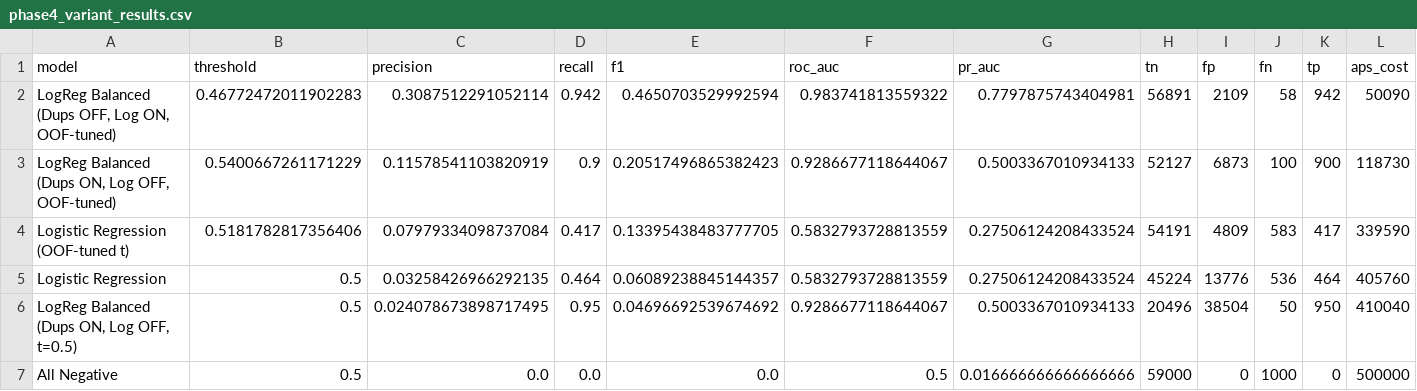
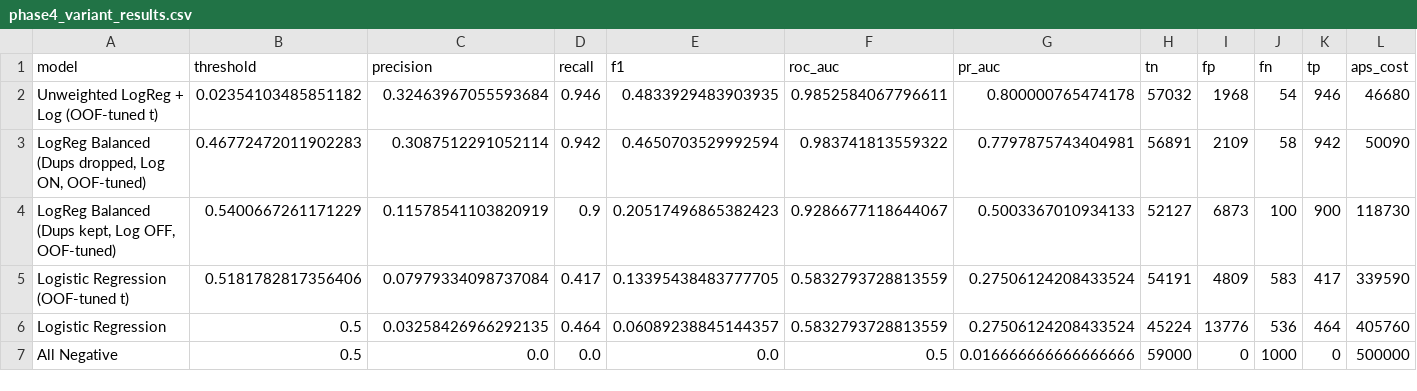
Before and after one commit to RuchithaAV/ForgeMind---APS, a CSV file: reports/results/phase4_variant_results.csv, drawn as a sheet; only a part is shown; removed rows and columns are numbered as before the commit, all else as after; rows hold the shown columns only; the diff names each change by its address in the sheet, - before the commit and + after, or states it on an @@ line.

```diff
--- a/reports/results/phase4_variant_results.csv
+++ b/reports/results/phase4_variant_results.csv
+row 2: Unweighted LogReg + Log (OOF-tuned t) | 0.02354103485851182 | 0.32463967055593684 | 0.946 | 0.4833929483903935 | 0.9852584067796611 | 0.800000765474178 | 57032 | 1968 | 54 | 946 | 46680
-A3 (model): …Balanced (Dups OFF, Log ON,…
+A3 (model): …Balanced (Dups dropped, Log ON,…
-A4 (model): …Balanced (Dups ON, Log OFF,…
+A4 (model): …Balanced (Dups kept, Log OFF,…
-row 6: LogReg Balanced (Dups ON, Log OFF, t=0.5) | 0.5 | 0.024078673898717495 | 0.95 | 0.04696692539674692 | 0.9286677118644067 | 0.5003367010934133 | 20496 | 38504 | 50 | 950 | 410040
```
Also changed, not shown: reports/results/phase4_logistic_fold_results.csv, reports/results/phase4_preprocessing_comparison.csv, 3 other files.
